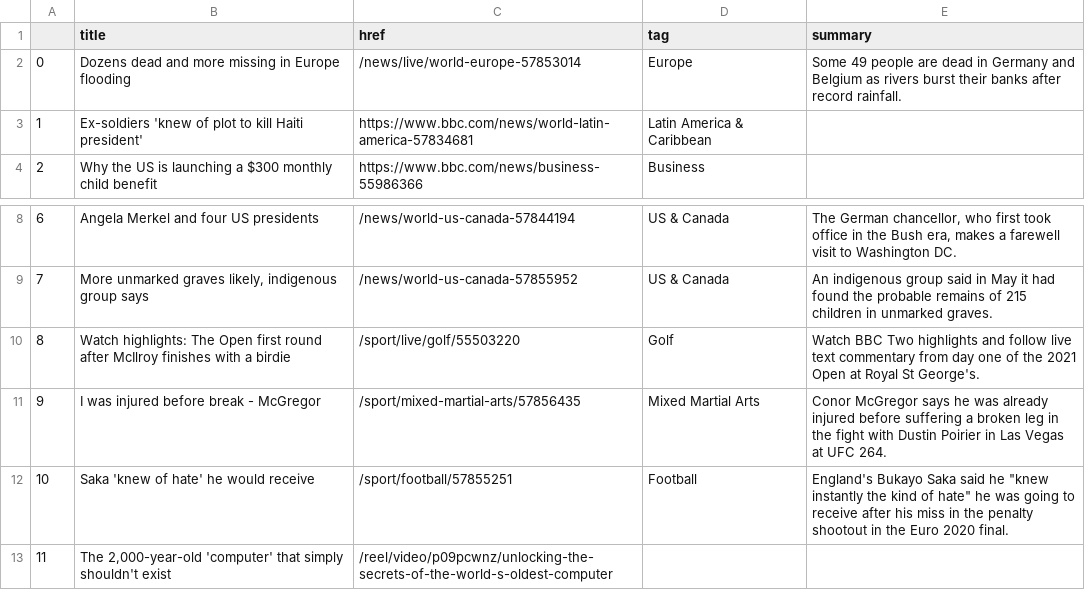
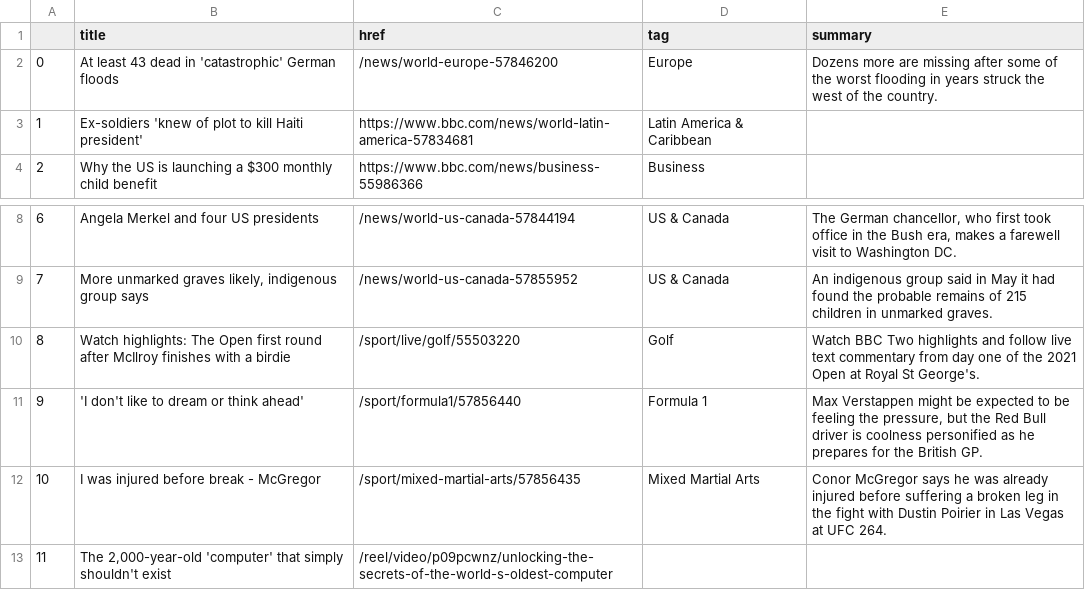
Before and after one commit to bronna/auto-scraper, a CSV file: bbc-headlines.csv, drawn as a sheet; only a part is shown, gaps mark what is left out.

```diff
--- a/bbc-headlines.csv
+++ b/bbc-headlines.csv
@@ -1,3 +1,3 @@
 ,title,href,tag,summary
-0,Dozens dead and more missing in Europe flooding,/news/live/world-europe-57853014,Europe,Some 49 people are dead in Germany and Belgium as rivers burst their banks after record rainfall.
+0,At least 43 dead in 'catastrophic' German floods,/news/world-europe-57846200,Europe,Dozens more are missing after some of the worst flooding in years struck the west of the country.
 1,Ex-soldiers 'knew of plot to kill Haiti president',https://www.bbc.com/news/world-latin-america-57834681,Latin America & Caribbean,
@@ -10,4 +10,4 @@
 8,Watch highlights: The Open first round after McIlroy finishes with a birdie,/sport/live/golf/55503220,Golf,Watch BBC Two highlights and follow live text commentary from day one of the 2021 Open at Royal St George's.
-9,I was injured before break - McGregor,/sport/mixed-martial-arts/57856435,Mixed Martial Arts,Conor McGregor says he was already injured before suffering a broken leg in the fight with Dustin Poirier in Las Vegas at UFC 264.
-10,Saka 'knew of hate' he would receive,/sport/football/57855251,Football,"England's Bukayo Saka said he ""knew instantly the kind of hate"" he was going to receive after his miss in the penalty shootout in the Euro 2020 final."
+9,'I don't like to dream or think ahead',/sport/formula1/57856440,Formula 1,"Max Verstappen might be expected to be feeling the pressure, but the Red Bull driver is coolness personified as he prepares for the British GP."
+10,I was injured before break - McGregor,/sport/mixed-martial-arts/57856435,Mixed Martial Arts,Conor McGregor says he was already injured before suffering a broken leg in the fight with Dustin Poirier in Las Vegas at UFC 264.
 11,"The 2,000-year-old 'computer' that simply shouldn't exist",/reel/video/p09pcwnz/unlocking-the-secrets-of-the-world-s-oldest-computer,,
```
